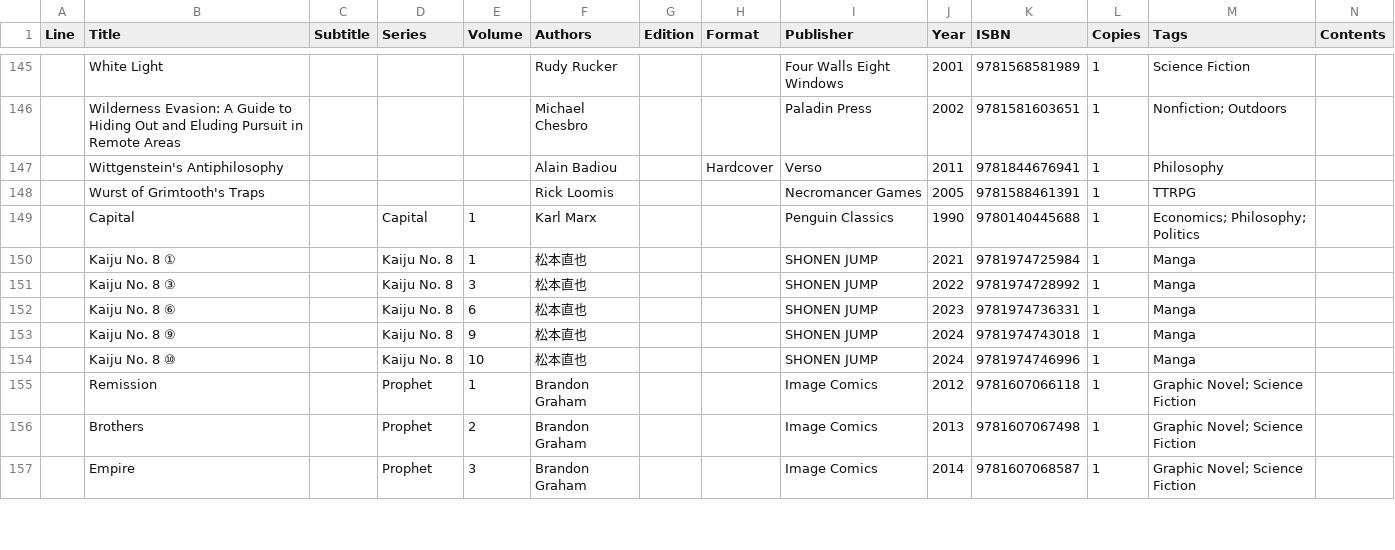
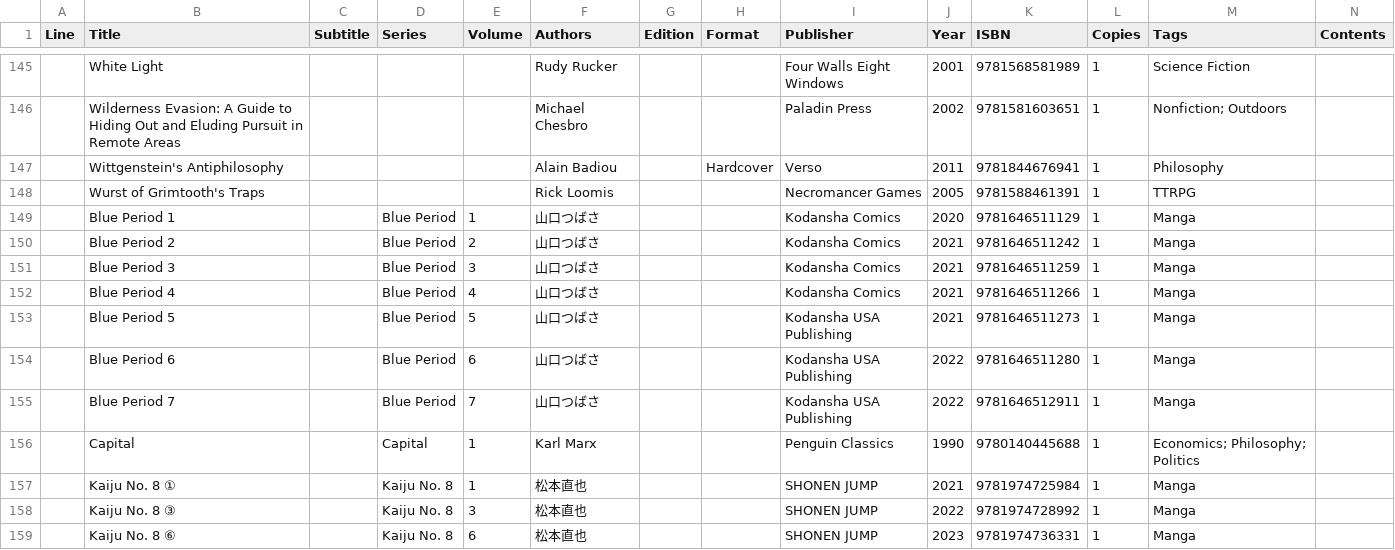
Before and after one commit to KokyuDosa/bookshelf, a CSV file: site/data/books.csv, drawn as a sheet; only a part is shown, gaps mark what is left out; the shorter side is filled out with more unchanged rows; the diff names each change by its address in the sheet, - before the commit and + after, or states it on an @@ line.

Commit message:
Update collection: 248 books (+7 ~0 -0)

```diff
--- a/site/data/books.csv
+++ b/site/data/books.csv
+row 149:  | Blue Period 1 |  | Blue Period | 1 | 山口つばさ |  |  | Kodansha Comics | 2020 | 9781646511129 | 1 | Manga
+row 150:  | Blue Period 2 |  | Blue Period | 2 | 山口つばさ |  |  | Kodansha Comics | 2021 | 9781646511242 | 1 | Manga
+row 151:  | Blue Period 3 |  | Blue Period | 3 | 山口つばさ |  |  | Kodansha Comics | 2021 | 9781646511259 | 1 | Manga
+row 152:  | Blue Period 4 |  | Blue Period | 4 | 山口つばさ |  |  | Kodansha Comics | 2021 | 9781646511266 | 1 | Manga
+row 153:  | Blue Period 5 |  | Blue Period | 5 | 山口つばさ |  |  | Kodansha USA Publishing | 2021 | 9781646511273 | 1 | Manga
+row 154:  | Blue Period 6 |  | Blue Period | 6 | 山口つばさ |  |  | Kodansha USA Publishing | 2022 | 9781646511280 | 1 | Manga
+row 155:  | Blue Period 7 |  | Blue Period | 7 | 山口つばさ |  |  | Kodansha USA Publishing | 2022 | 9781646512911 | 1 | Manga
```
Also changed, not shown: 1 other file.
